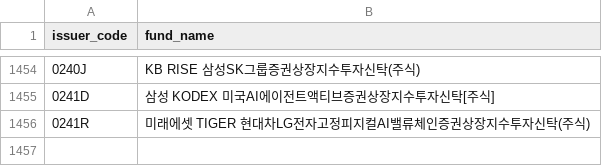
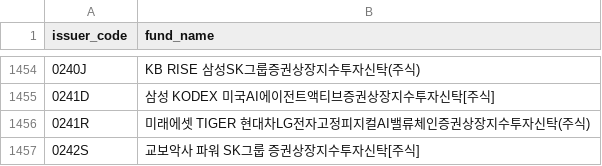
Before and after one commit to sungin-etf/NewETFKR, a CSV file: DB_KRXCode.csv, drawn as a sheet; only a part is shown, gaps mark what is left out; the diff names each change by its address in the sheet, - before the commit and + after, or states it on an @@ line.

```diff
--- a/DB_KRXCode.csv
+++ b/DB_KRXCode.csv
+row 1457: 0242S | 교보악사 파워 SK그룹 증권상장지수투자신탁[주식]
```
